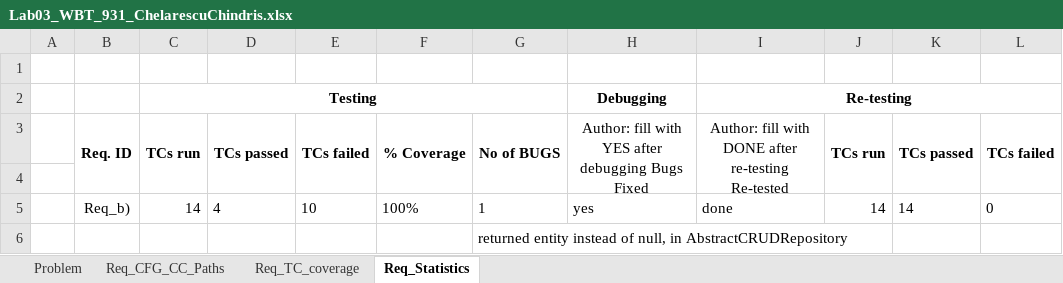
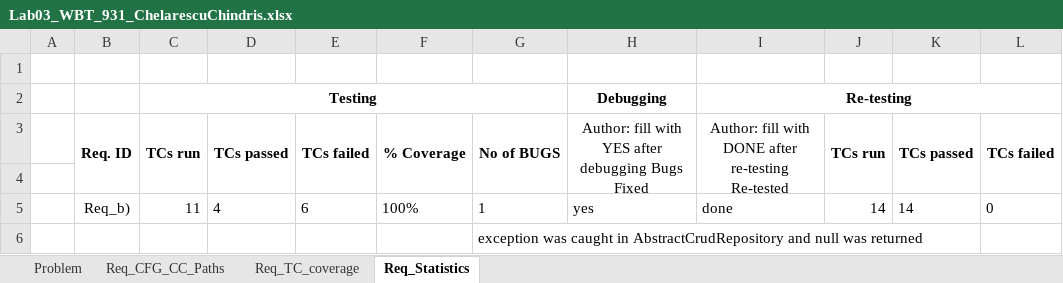
Before and after one commit to ChindrisSebilix/MonitorizareTemeLaboratorMVN, an Excel workbook: Lab03_WBT_931_ChelarescuChindris.xlsx, sheet Req_Statistics, drawn as a sheet; only a part is shown; values as stored, in another font and other column widths than the file's, no borders; the diff names each change by its address in the sheet, - before the commit and + after, or states it on an @@ line.

```diff
--- a/Lab03_WBT_931_ChelarescuChindris.xlsx (sheet Req_Statistics)
+++ b/Lab03_WBT_931_ChelarescuChindris.xlsx (sheet Req_Statistics)
-C5: 14
+C5: 11
-E5: 10
+E5: 6
-G6: returned entity instead of null, in AbstractCRUDRepository
+G6: exception was caught in AbstractCrudRepository and null was returned
```
Also changed, not shown: sheet Req_CFG_CC_Paths, sheet Problem, charts or pictures, 1 other file.
